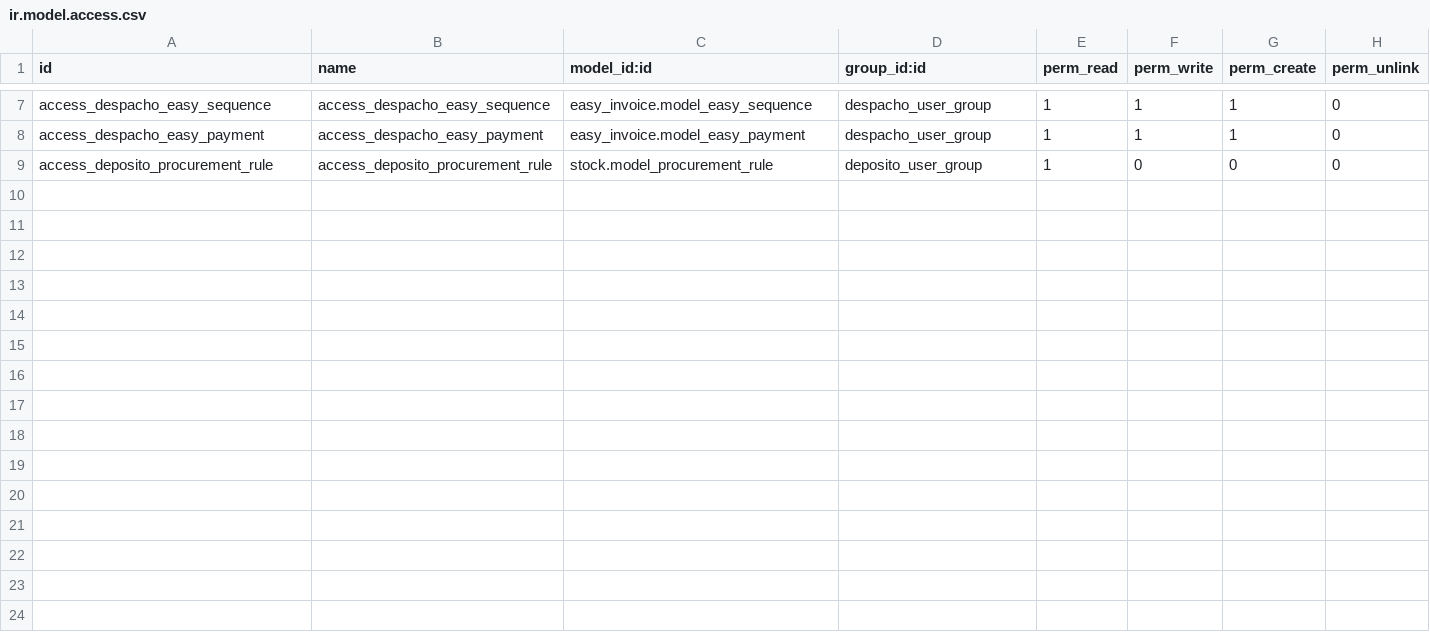
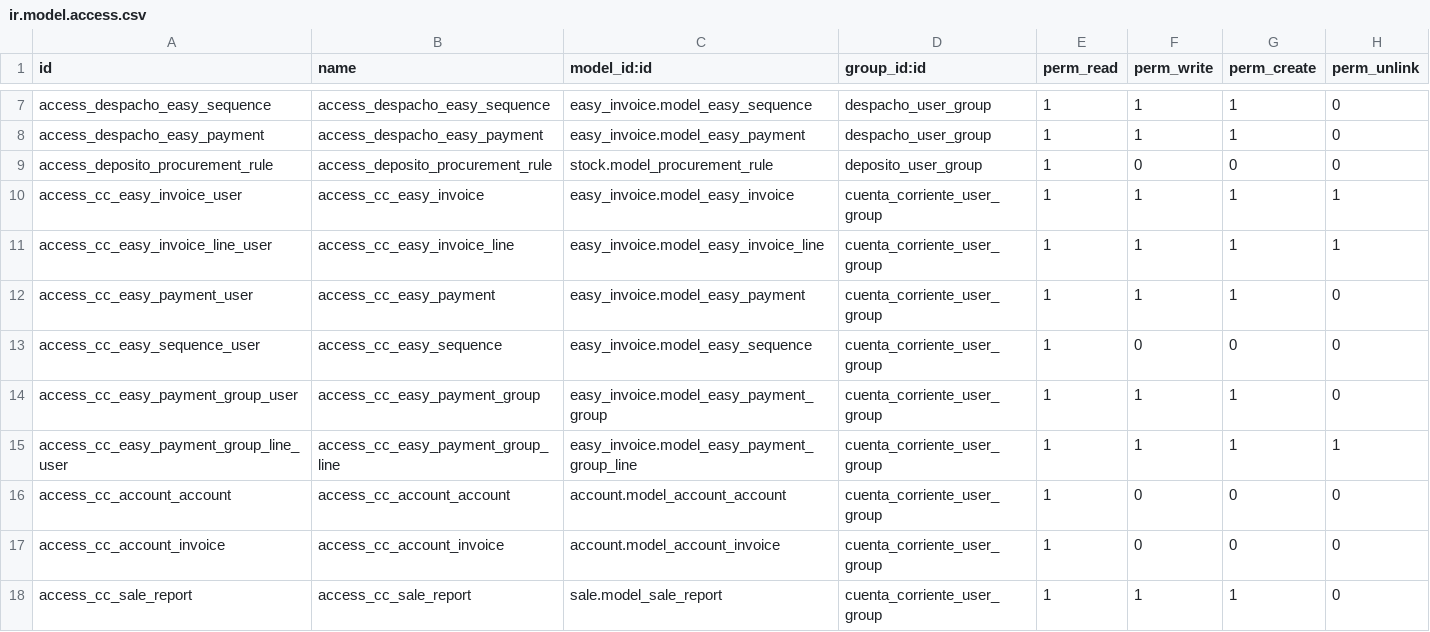
Before and after one commit to calyx-servicios/custom-centralsabores, a CSV file: security_cs/security/ir.model.access.csv, drawn as a sheet; only a part is shown, gaps mark what is left out; the diff names each change by its address in the sheet, - before the commit and + after, or states it on an @@ line.

Commit message:
[UPD][security_cs] New Role

```diff
--- a/security_cs/security/ir.model.access.csv
+++ b/security_cs/security/ir.model.access.csv
+row 10: access_cc_easy_invoice_user | access_cc_easy_invoice | easy_invoice.model_easy_invoice | cuenta_corriente_user_group | 1 | 1 | 1 | 1
+row 11: access_cc_easy_invoice_line_user | access_cc_easy_invoice_line | easy_invoice.model_easy_invoice_line | cuenta_corriente_user_group | 1 | 1 | 1 | 1
+row 12: access_cc_easy_payment_user | access_cc_easy_payment | easy_invoice.model_easy_payment | cuenta_corriente_user_group | 1 | 1 | 1 | 0
+row 13: access_cc_easy_sequence_user | access_cc_easy_sequence | easy_invoice.model_easy_sequence | cuenta_corriente_user_group | 1 | 0 | 0 | 0
+row 14: access_cc_easy_payment_group_user | access_cc_easy_payment_group | easy_invoice.model_easy_payment_group | cuenta_corriente_user_group | 1 | 1 | 1 | 0
+row 15: access_cc_easy_payment_group_line_user | access_cc_easy_payment_group_line | easy_invoice.model_easy_payment_group_line | cuenta_corriente_user_group | 1 | 1 | 1 | 1
+row 16: access_cc_account_account | access_cc_account_account | account.model_account_account | cuenta_corriente_user_group | 1 | 0 | 0 | 0
+row 17: access_cc_account_invoice | access_cc_account_invoice | account.model_account_invoice | cuenta_corriente_user_group | 1 | 0 | 0 | 0
+row 18: access_cc_sale_report | access_cc_sale_report | sale.model_sale_report | cuenta_corriente_user_group | 1 | 1 | 1 | 0
```
Also changed, not shown: 3 other files.
